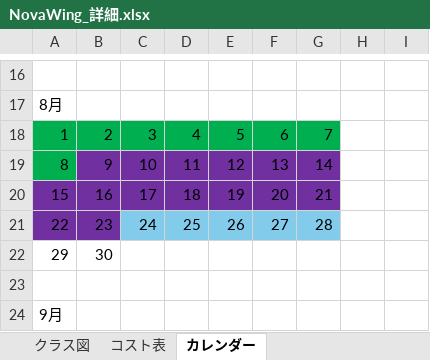
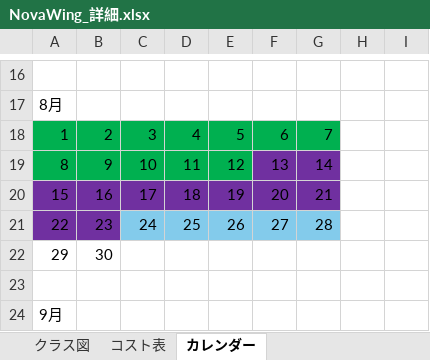
Before and after one commit to 13ko13/NovaWing, an Excel workbook: NovaWing_詳細.xlsx, sheet カレンダー, drawn as a sheet; only a part is shown, gaps mark what is left out; values as stored, in another font and other column widths than the file's, no borders; the diff names each change by its address in the sheet, - before the commit and + after, or states it on an @@ line.

```diff
--- a/NovaWing_詳細.xlsx (sheet カレンダー)
+++ b/NovaWing_詳細.xlsx (sheet カレンダー)
-B19:E19 fill: #7030A0
+B19:E19 fill: #00B050
```
Also changed, not shown: sheet コスト表, 35 other files.
